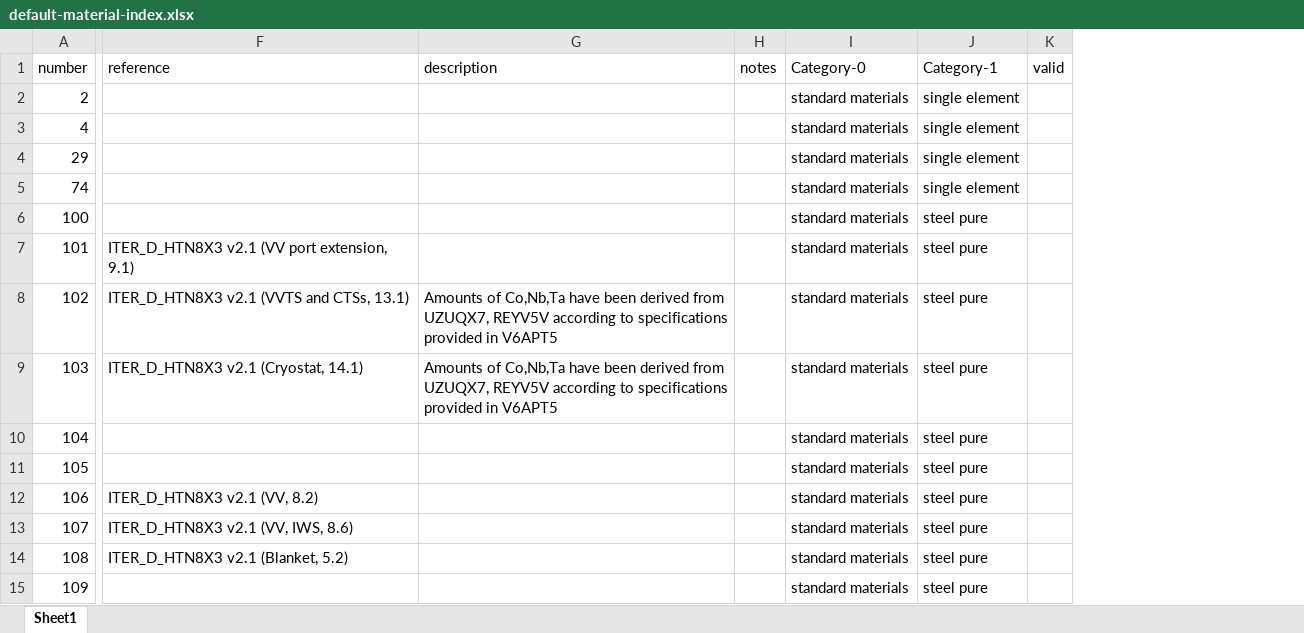
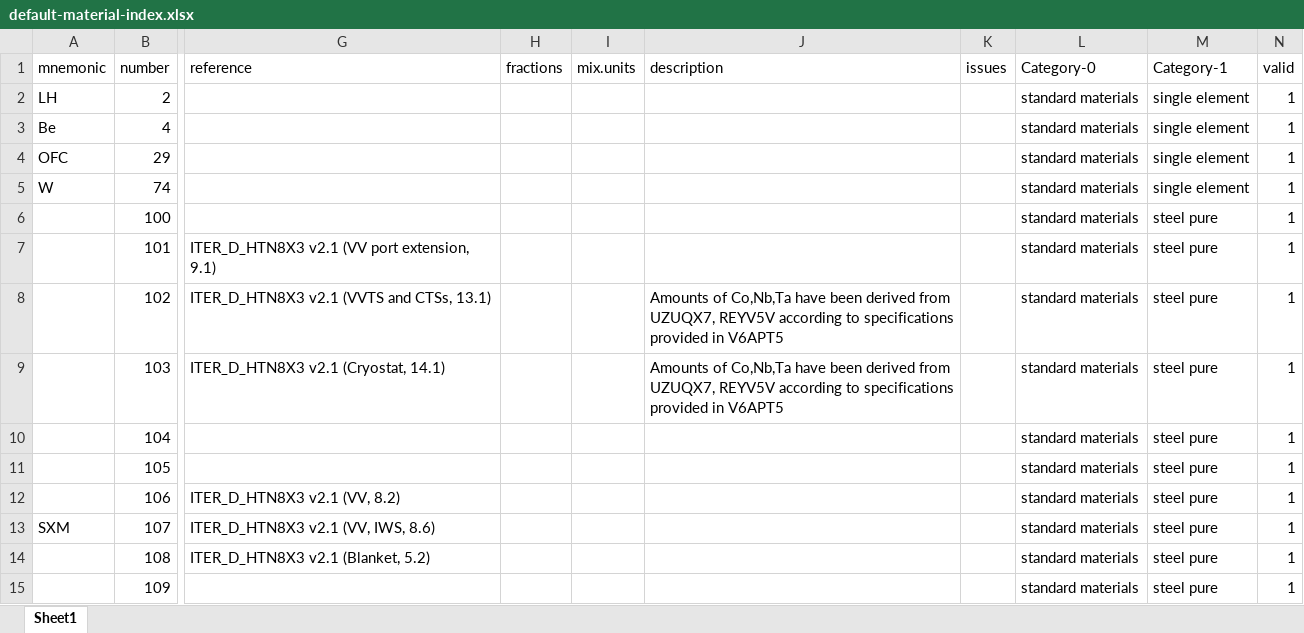
Before and after one commit to MC-kit/map-stp, an Excel workbook: src/mapstp/data/default-material-index.xlsx, sheet Sheet1, drawn as a sheet; only a part is shown, gaps mark what is left out; values as stored, in another font and other column widths than the file's, no borders; charts and pictures not drawn; removed rows and columns are numbered as before the commit, all else as after; the diff covers the shown part only; the diff names each change by its address in the sheet, - before the commit and + after, or states it on an @@ line.

```diff
--- a/src/mapstp/data/default-material-index.xlsx (sheet Sheet1)
+++ b/src/mapstp/data/default-material-index.xlsx (sheet Sheet1)
+column A (mnemonic), rows 2-13: LH | Be | OFC | W |  |  |  |  |  |  |  | SXM
+column H (fractions), empty
+column I (mix.units), empty
-column H (notes), empty
+column K (issues), empty
-N2:N15 (valid): (empty)
+N2:N15 (valid): 1
```
Also changed, not shown: 108 added rows, 49 removed rows and 60 edited cells elsewhere in this sheet, hidden cells, charts or pictures, 1 other file.
